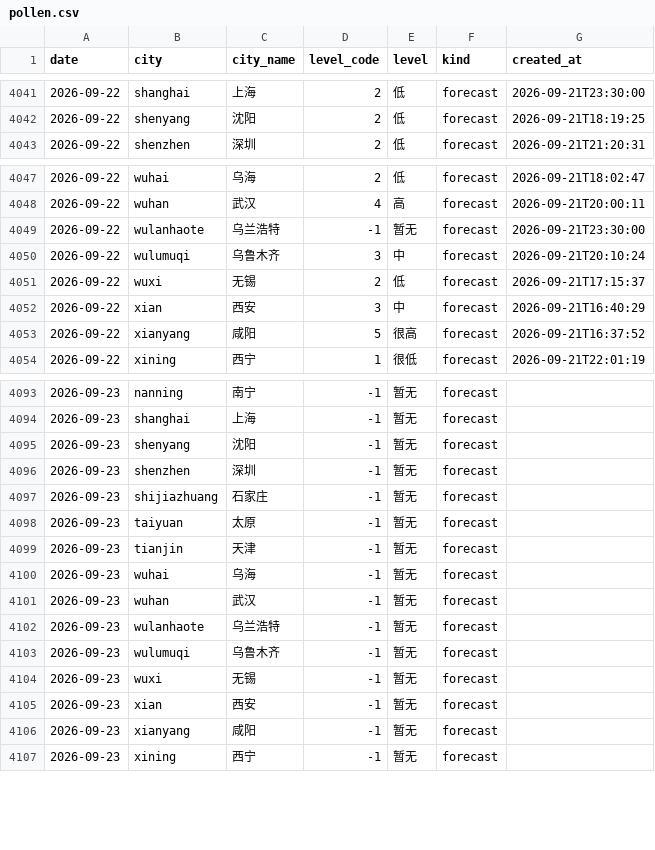
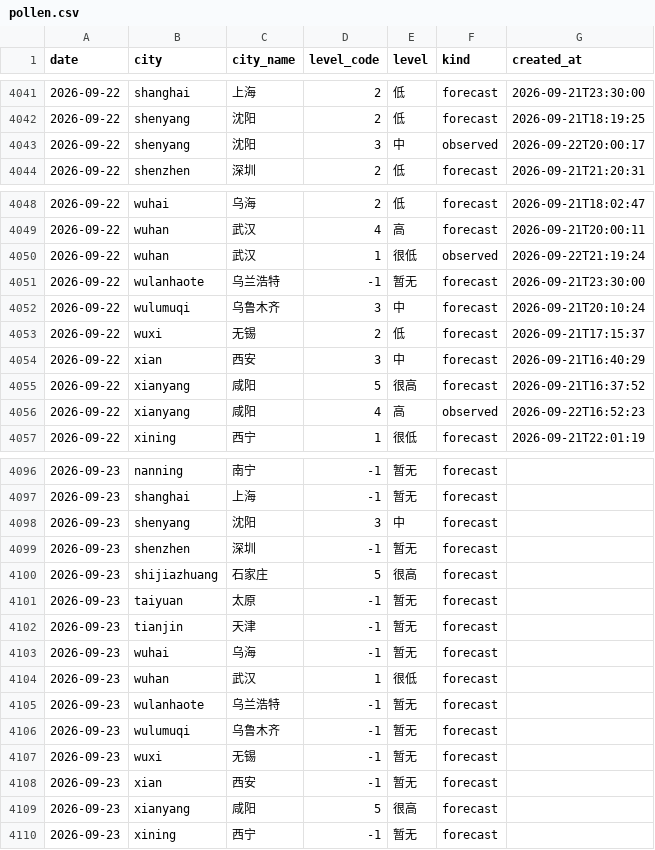
Before and after one commit to myysophia/pollen-sentinel, a CSV file: data/daily/pollen.csv, drawn as a sheet; only a part is shown, gaps mark what is left out; the diff covers the shown part only.

```diff
--- a/data/daily/pollen.csv
+++ b/data/daily/pollen.csv
@@ -4042,2 +4042,3 @@ date,city,city_name,level_code,level,kind,created_at
 2026-09-22,shenyang,沈阳,2,低,forecast,2026-09-21T18:19:25
+2026-09-22,shenyang,沈阳,3,中,observed,2026-09-22T20:00:17
 2026-09-22,shenzhen,深圳,2,低,forecast,2026-09-21T21:20:31
@@ -4048,2 +4049,3 @@ date,city,city_name,level_code,level,kind,created_at
 2026-09-22,wuhan,武汉,4,高,forecast,2026-09-21T20:00:11
+2026-09-22,wuhan,武汉,1,很低,observed,2026-09-22T21:19:24
 2026-09-22,wulanhaote,乌兰浩特,-1,暂无,forecast,2026-09-21T23:30:00
@@ -4053,2 +4055,3 @@ date,city,city_name,level_code,level,kind,created_at
 2026-09-22,xianyang,咸阳,5,很高,forecast,2026-09-21T16:37:52
+2026-09-22,xianyang,咸阳,4,高,observed,2026-09-22T16:52:23
 2026-09-22,xining,西宁,1,很低,forecast,2026-09-21T22:01:19
@@ -4094,5 +4097,5 @@ date,city,city_name,level_code,level,kind,created_at
 2026-09-23,shanghai,上海,-1,暂无,forecast,
-2026-09-23,shenyang,沈阳,-1,暂无,forecast,
+2026-09-23,shenyang,沈阳,3,中,forecast,
 2026-09-23,shenzhen,深圳,-1,暂无,forecast,
-2026-09-23,shijiazhuang,石家庄,-1,暂无,forecast,
+2026-09-23,shijiazhuang,石家庄,5,很高,forecast,
 2026-09-23,taiyuan,太原,-1,暂无,forecast,
@@ -4100,3 +4103,3 @@ date,city,city_name,level_code,level,kind,created_at
 2026-09-23,wuhai,乌海,-1,暂无,forecast,
-2026-09-23,wuhan,武汉,-1,暂无,forecast,
+2026-09-23,wuhan,武汉,1,很低,forecast,
 2026-09-23,wulanhaote,乌兰浩特,-1,暂无,forecast,
@@ -4105,3 +4108,3 @@ date,city,city_name,level_code,level,kind,created_at
 2026-09-23,xian,西安,-1,暂无,forecast,
-2026-09-23,xianyang,咸阳,-1,暂无,forecast,
+2026-09-23,xianyang,咸阳,5,很高,forecast,
 2026-09-23,xining,西宁,-1,暂无,forecast,
```
Also changed, not shown: 4 edited cells elsewhere in this file, data/daily/weather.csv, 11 other files.
